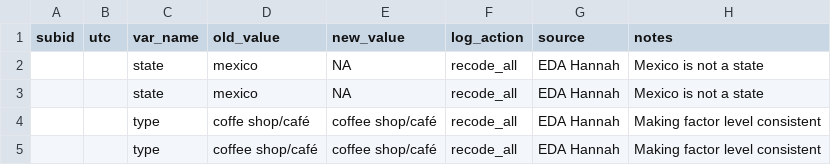
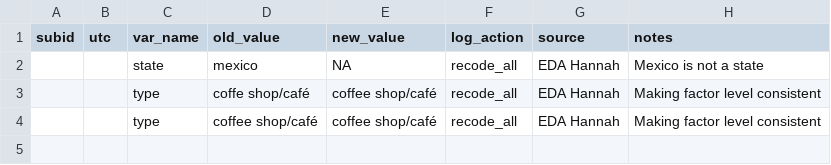
Before and after one commit to seschneck/risk_archive_2023_1121, a CSV file: shared/notes/log_locations.csv, drawn as a sheet; the diff names each change by its address in the sheet, - before the commit and + after, or states it on an @@ line.

Commit message:
removed redundant log line

```diff
--- a/shared/notes/log_locations.csv
+++ b/shared/notes/log_locations.csv
-row 3:  |  | state | mexico | NA | recode_all | EDA Hannah | Mexico is not a state
```
